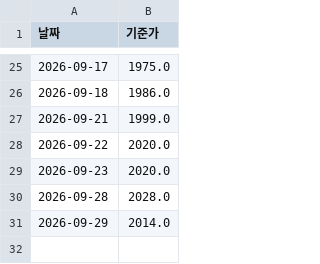
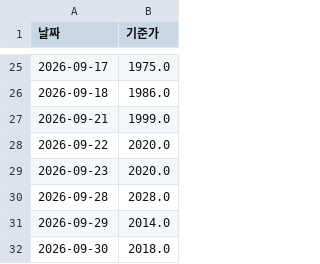
Before and after one commit to frel7022-png/orchestra, a CSV file: fund_nav_history.csv, drawn as a sheet; only a part is shown, gaps mark what is left out; the diff names each change by its address in the sheet, - before the commit and + after, or states it on an @@ line.

```diff
--- a/fund_nav_history.csv
+++ b/fund_nav_history.csv
+row 32: 2026-09-30 | 2018.0
```
